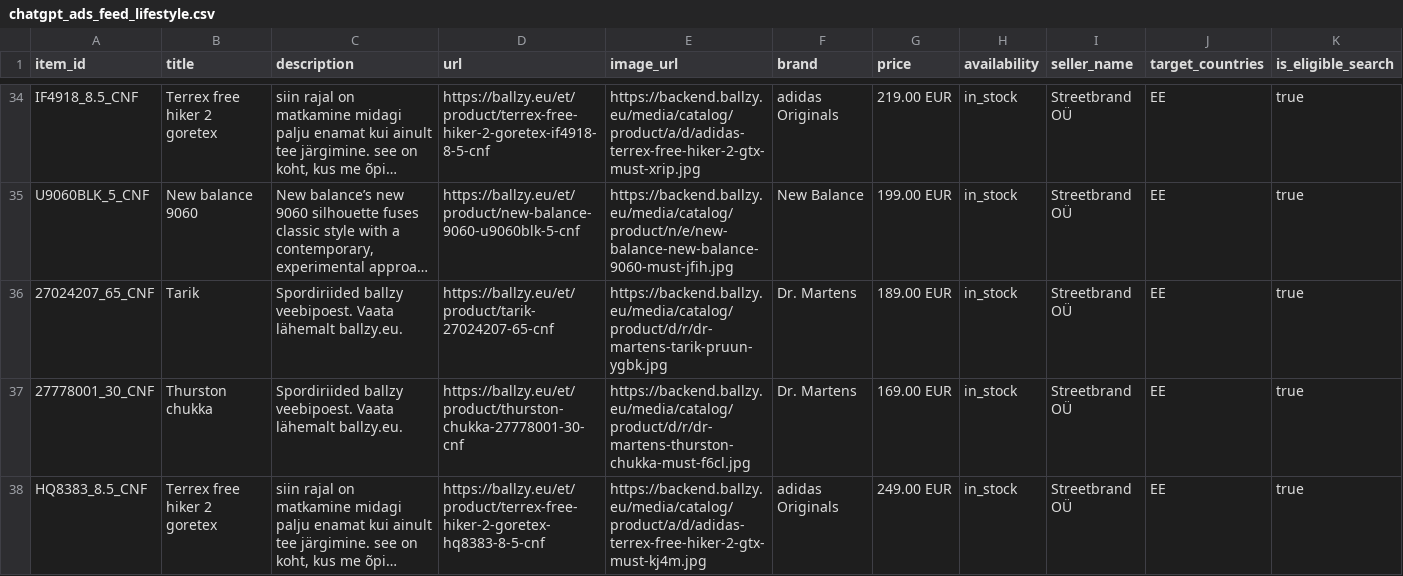
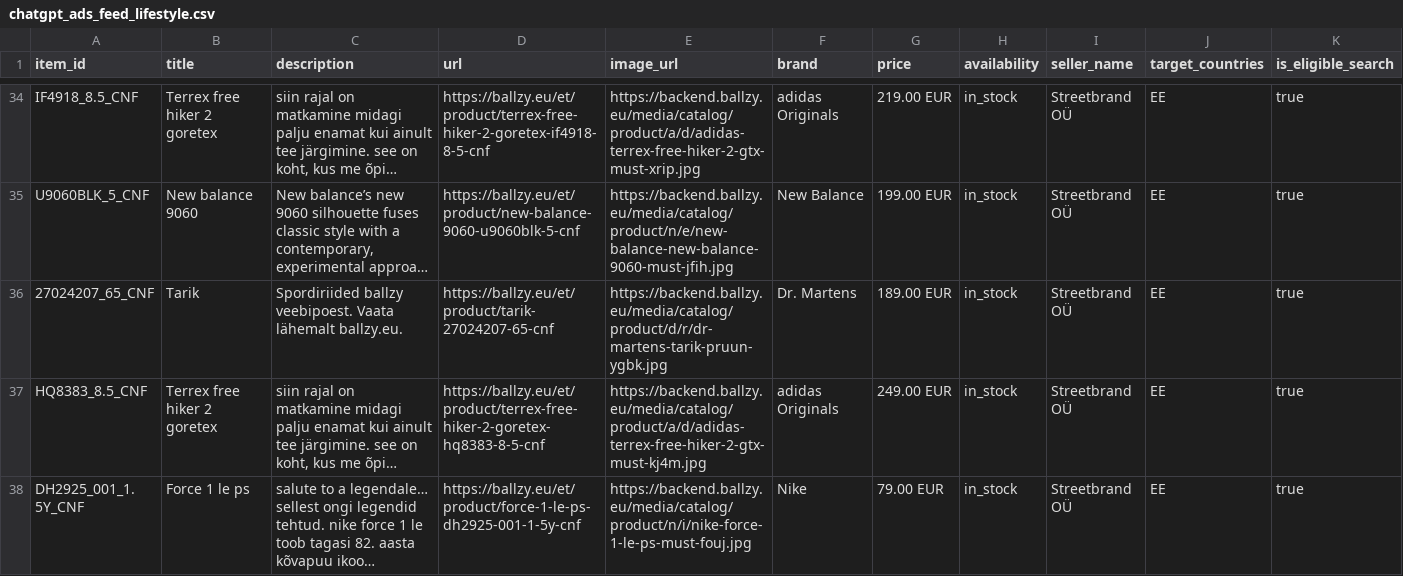
Before and after one commit to tanelneemoja/cropink_to_google, a CSV file: chatgpt_ads_feed_lifestyle.csv, drawn as a sheet; only a part is shown, gaps mark what is left out; the shorter side is filled out with more unchanged rows; long unchanged cells end in …; rows hold the shown columns only; the diff covers the shown part only; the diff names each change by its address in the sheet, - before the commit and + after, or states it on an @@ line.

```diff
--- a/chatgpt_ads_feed_lifestyle.csv
+++ b/chatgpt_ads_feed_lifestyle.csv
-row 37: 27778001_30_CNF | Thurston chukka | Spordiriided ballzy veebipoest. Vaata lähemalt ballzy.eu. | https://ballzy.eu/et/product/thurston-chukka-27778001-30-cnf | https://backend.ballzy.eu/media/catalog/product/d/r/dr-martens-thurston-chukka-must-f6cl.jpg | Dr. Martens | 169.00 EUR | in_stock | Streetbrand OÜ | EE | true
```
Also changed, not shown: 5 removed rows and 8 edited cells elsewhere in this file, google_ads_feed_basketball.csv, openai_diag_lifestyle_1000.csv, 13 other files.
